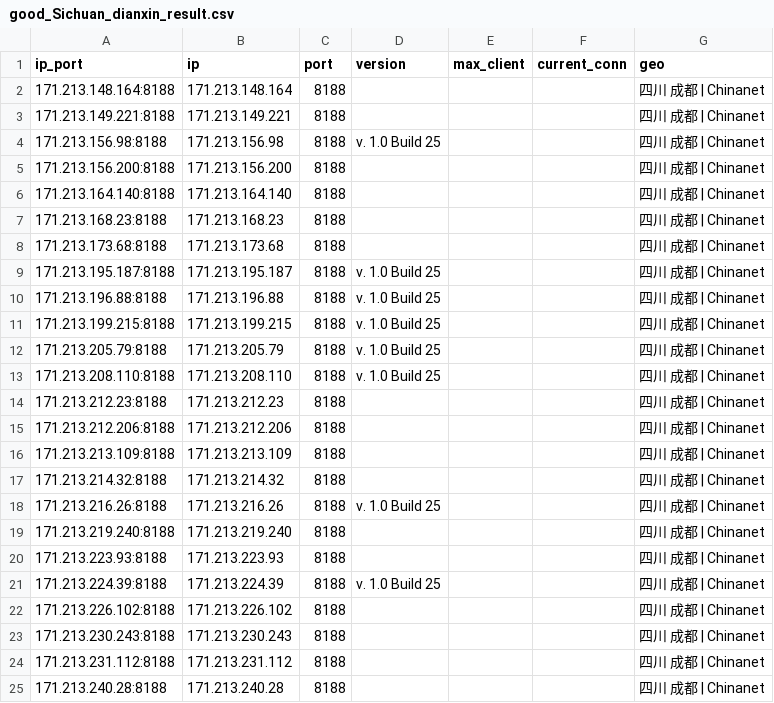
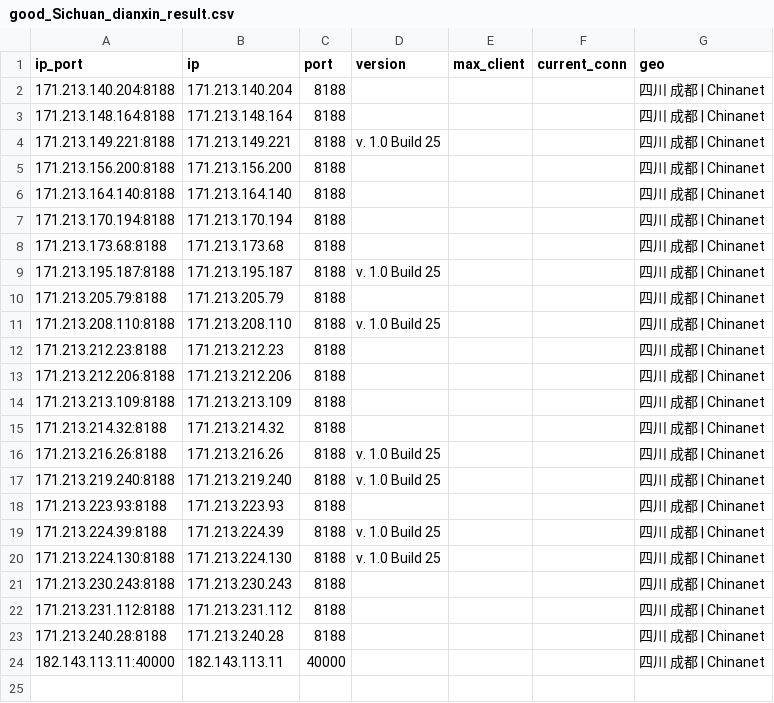
Before and after one commit to ykyfy1/cs, a CSV file: ip/good_Sichuan_dianxin_result.csv, drawn as a sheet.

```diff
--- a/ip/good_Sichuan_dianxin_result.csv
+++ b/ip/good_Sichuan_dianxin_result.csv
@@ -1,13 +1,11 @@
 ip_port,ip,port,version,max_client,current_conn,geo
+171.213.140.204:8188,171.213.140.204,8188,,,,四川 成都 | Chinanet
 171.213.148.164:8188,171.213.148.164,8188,,,,四川 成都 | Chinanet
-171.213.149.221:8188,171.213.149.221,8188,,,,四川 成都 | Chinanet
-171.213.156.98:8188,171.213.156.98,8188,v. 1.0 Build 25,,,四川 成都 | Chinanet
+171.213.149.221:8188,171.213.149.221,8188,v. 1.0 Build 25,,,四川 成都 | Chinanet
 171.213.156.200:8188,171.213.156.200,8188,,,,四川 成都 | Chinanet
 171.213.164.140:8188,171.213.164.140,8188,,,,四川 成都 | Chinanet
-171.213.168.23:8188,171.213.168.23,8188,,,,四川 成都 | Chinanet
+171.213.170.194:8188,171.213.170.194,8188,,,,四川 成都 | Chinanet
 171.213.173.68:8188,171.213.173.68,8188,,,,四川 成都 | Chinanet
 171.213.195.187:8188,171.213.195.187,8188,v. 1.0 Build 25,,,四川 成都 | Chinanet
-171.213.196.88:8188,171.213.196.88,8188,v. 1.0 Build 25,,,四川 成都 | Chinanet
-171.213.199.215:8188,171.213.199.215,8188,v. 1.0 Build 25,,,四川 成都 | Chinanet
-171.213.205.79:8188,171.213.205.79,8188,v. 1.0 Build 25,,,四川 成都 | Chinanet
+171.213.205.79:8188,171.213.205.79,8188,,,,四川 成都 | Chinanet
 171.213.208.110:8188,171.213.208.110,8188,v. 1.0 Build 25,,,四川 成都 | Chinanet
@@ -18,6 +16,6 @@
 171.213.216.26:8188,171.213.216.26,8188,v. 1.0 Build 25,,,四川 成都 | Chinanet
-171.213.219.240:8188,171.213.219.240,8188,,,,四川 成都 | Chinanet
+171.213.219.240:8188,171.213.219.240,8188,v. 1.0 Build 25,,,四川 成都 | Chinanet
 171.213.223.93:8188,171.213.223.93,8188,,,,四川 成都 | Chinanet
 171.213.224.39:8188,171.213.224.39,8188,v. 1.0 Build 25,,,四川 成都 | Chinanet
-171.213.226.102:8188,171.213.226.102,8188,,,,四川 成都 | Chinanet
+171.213.224.130:8188,171.213.224.130,8188,v. 1.0 Build 25,,,四川 成都 | Chinanet
 171.213.230.243:8188,171.213.230.243,8188,,,,四川 成都 | Chinanet
@@ -25 +23,2 @@
 171.213.240.28:8188,171.213.240.28,8188,,,,四川 成都 | Chinanet
+182.143.113.11:40000,182.143.113.11,40000,,,,四川 成都 | Chinanet
```
Also changed, not shown: 6 other files.
